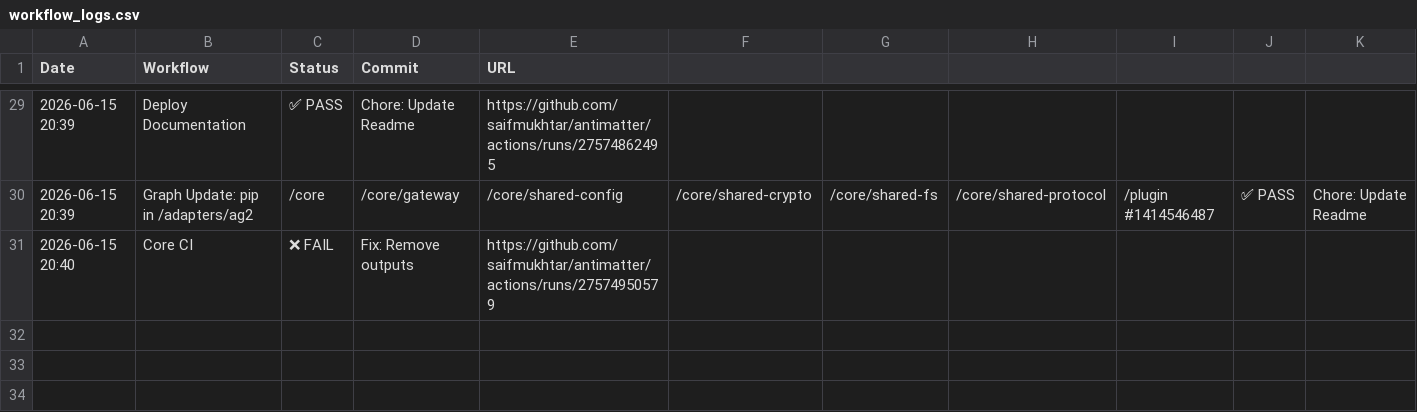
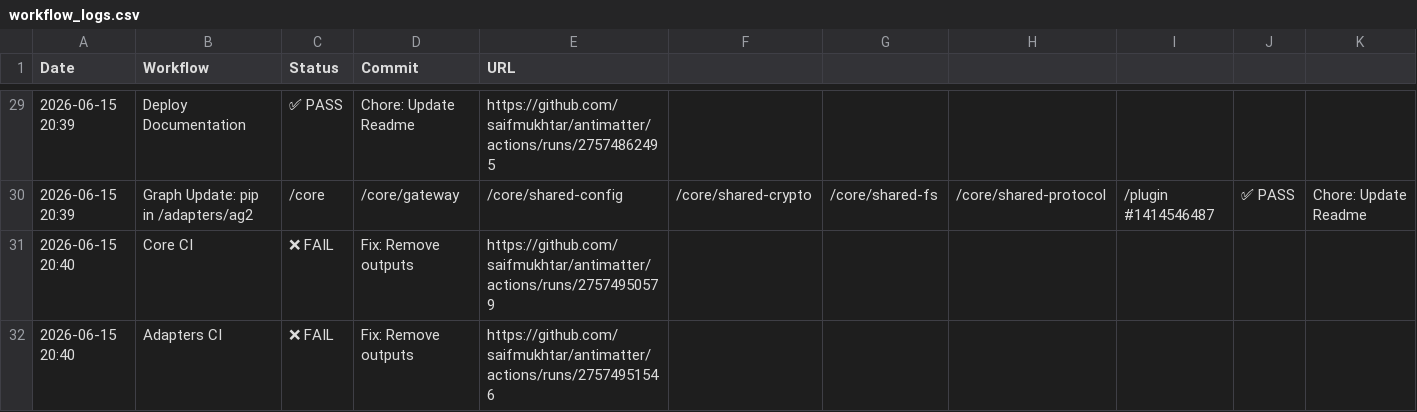
Before and after one commit to robzimpulse/antimatter, a CSV file: .github/ci-logs/workflow_logs.csv, drawn as a sheet; only a part is shown, gaps mark what is left out; rows hold the shown columns only; the diff names each change by its address in the sheet, - before the commit and + after, or states it on an @@ line.

```diff
--- a/.github/ci-logs/workflow_logs.csv
+++ b/.github/ci-logs/workflow_logs.csv
+row 32: 2026-06-15 20:40 | Adapters CI | ❌ FAIL | Fix: Remove outputs | https://github.com/saifmukhtar/antimatter/actions/runs/27574951546
```
Also changed, not shown: 1 other file.
